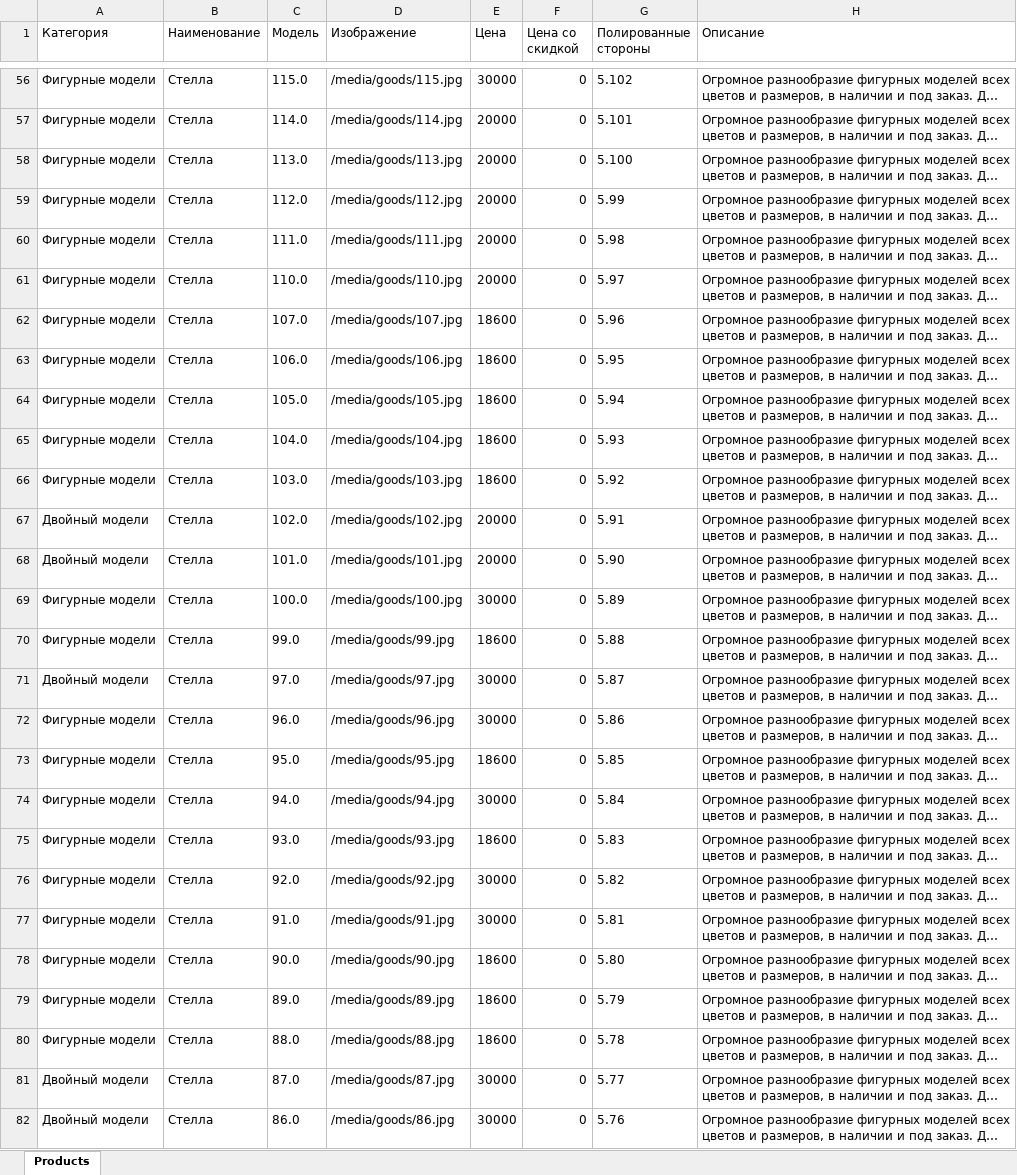
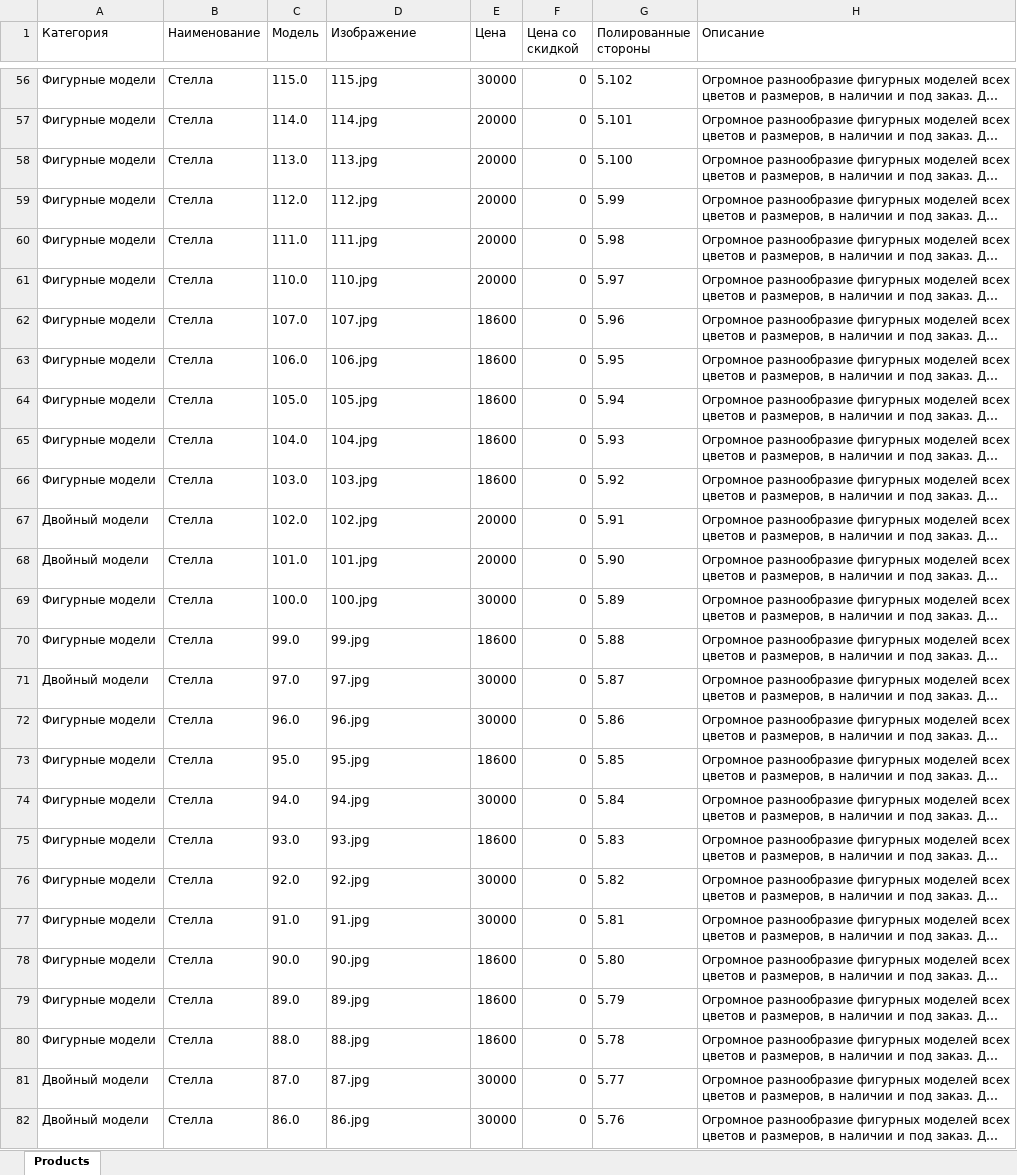
Before and after one commit to avroratomsk/MonumentDjango, an Excel workbook: main/upload/upload.xlsx, sheet Products, drawn as a sheet; only a part is shown, gaps mark what is left out; long unchanged cells end in …; values as stored, in another font and other column widths than the file's, no borders; charts and pictures not drawn; the diff covers the shown part only; the diff names each change by its address in the sheet, - before the commit and + after, or states it on an @@ line.

```diff
--- a/main/upload/upload.xlsx (sheet Products)
+++ b/main/upload/upload.xlsx (sheet Products)
-D56 (Изображение): /media/goods/115.jpg
+D56 (Изображение): 115.jpg
-D57 (Изображение): /media/goods/114.jpg
+D57 (Изображение): 114.jpg
-D58 (Изображение): /media/goods/113.jpg
+D58 (Изображение): 113.jpg
-D59 (Изображение): /media/goods/112.jpg
+D59 (Изображение): 112.jpg
-D60 (Изображение): /media/goods/111.jpg
+D60 (Изображение): 111.jpg
-D61 (Изображение): /media/goods/110.jpg
+D61 (Изображение): 110.jpg
-D62 (Изображение): /media/goods/107.jpg
+D62 (Изображение): 107.jpg
-D63 (Изображение): /media/goods/106.jpg
+D63 (Изображение): 106.jpg
-D64 (Изображение): /media/goods/105.jpg
+D64 (Изображение): 105.jpg
-D65 (Изображение): /media/goods/104.jpg
+D65 (Изображение): 104.jpg
-D66 (Изображение): /media/goods/103.jpg
+D66 (Изображение): 103.jpg
-D67 (Изображение): /media/goods/102.jpg
+D67 (Изображение): 102.jpg
-D68 (Изображение): /media/goods/101.jpg
+D68 (Изображение): 101.jpg
-D69 (Изображение): /media/goods/100.jpg
+D69 (Изображение): 100.jpg
-D70 (Изображение): /media/goods/99.jpg
+D70 (Изображение): 99.jpg
-D71 (Изображение): /media/goods/97.jpg
+D71 (Изображение): 97.jpg
-D72 (Изображение): /media/goods/96.jpg
+D72 (Изображение): 96.jpg
-D73 (Изображение): /media/goods/95.jpg
+D73 (Изображение): 95.jpg
-D74 (Изображение): /media/goods/94.jpg
+D74 (Изображение): 94.jpg
-D75 (Изображение): /media/goods/93.jpg
+D75 (Изображение): 93.jpg
-D76 (Изображение): /media/goods/92.jpg
+D76 (Изображение): 92.jpg
-D77 (Изображение): /media/goods/91.jpg
+D77 (Изображение): 91.jpg
-D78 (Изображение): /media/goods/90.jpg
+D78 (Изображение): 90.jpg
-D79 (Изображение): /media/goods/89.jpg
+D79 (Изображение): 89.jpg
-D80 (Изображение): /media/goods/88.jpg
+D80 (Изображение): 88.jpg
-D81 (Изображение): /media/goods/87.jpg
+D81 (Изображение): 87.jpg
-D82 (Изображение): /media/goods/86.jpg
+D82 (Изображение): 86.jpg
```
Also changed, not shown: 185 edited cells elsewhere in this sheet, 11 other files.
